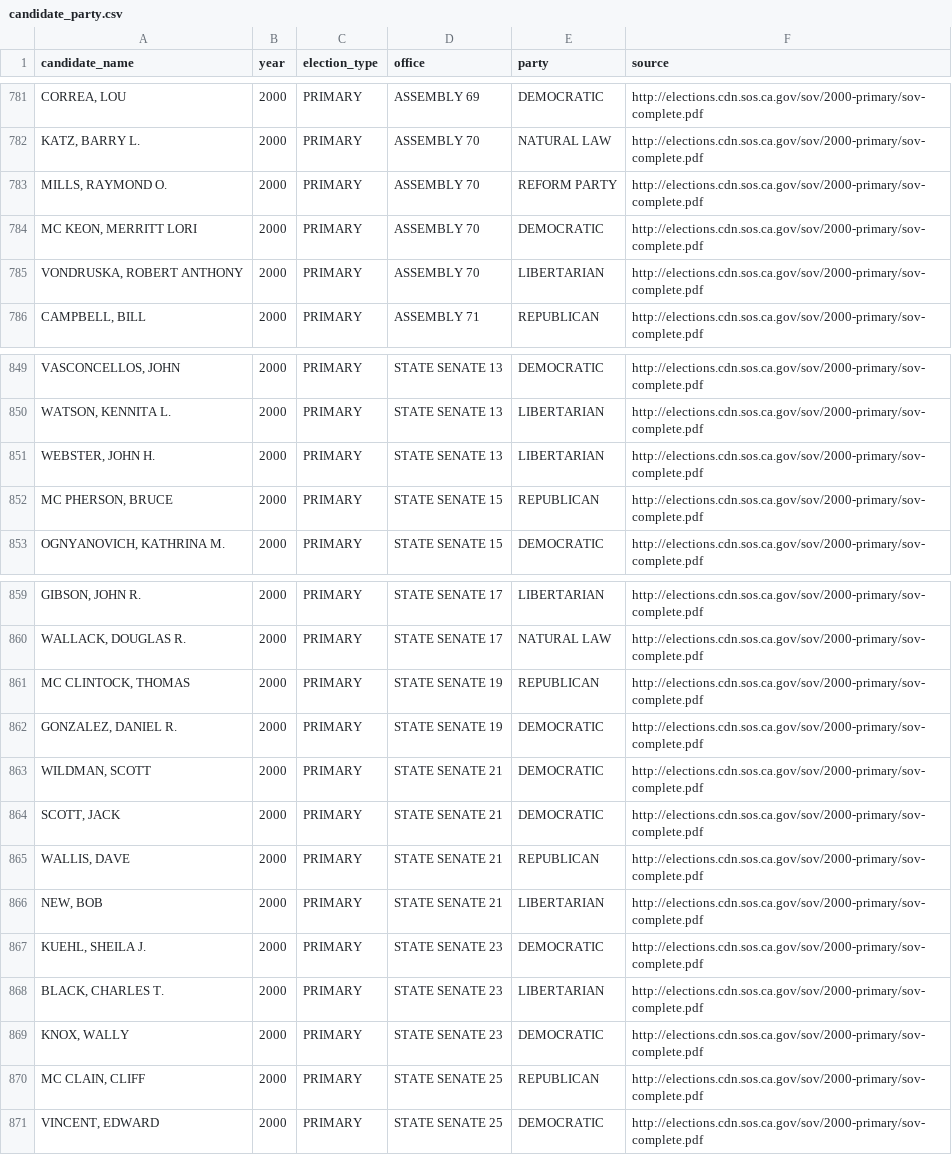
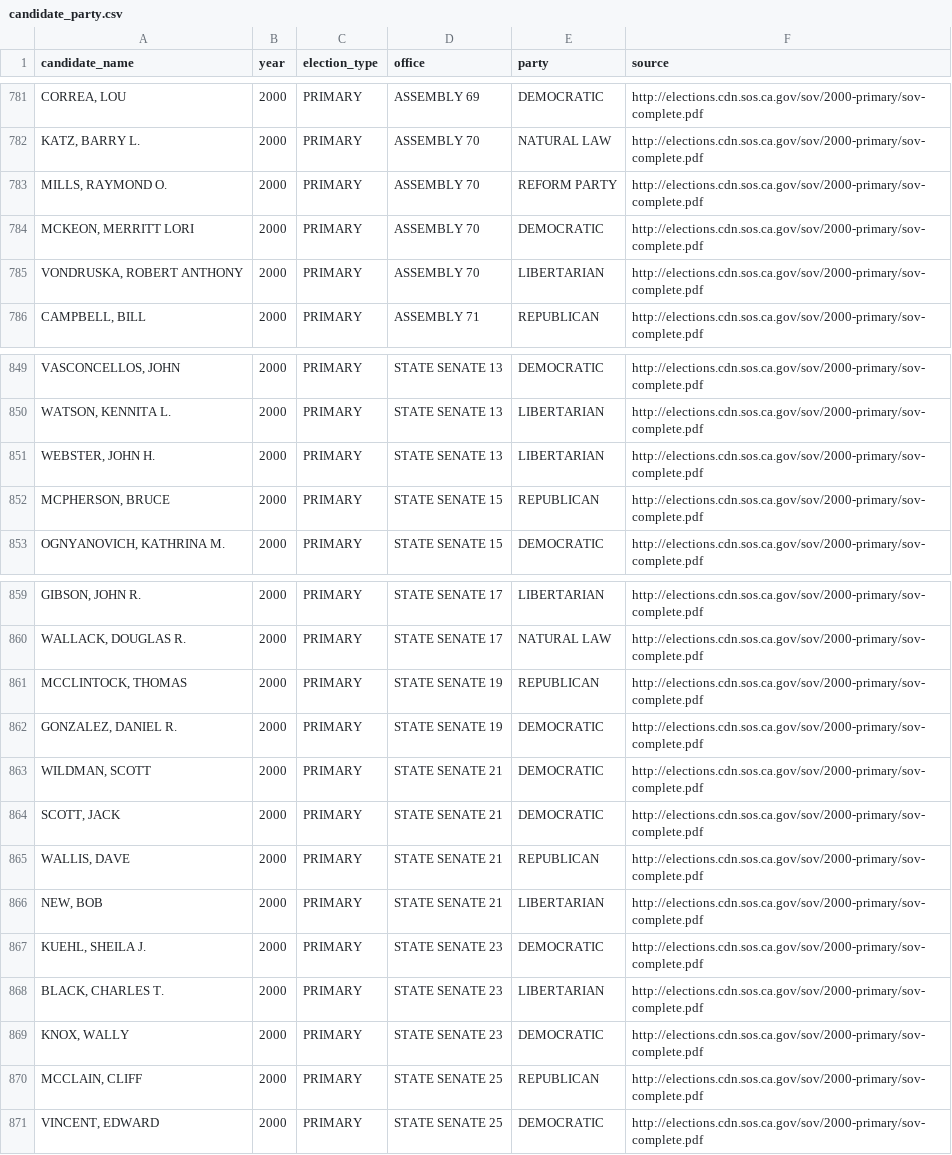
Before and after one commit to palewire/django-calaccess-processed-data, a CSV file: calaccess_processed/corrections/candidate_party.csv, drawn as a sheet; only a part is shown, gaps mark what is left out; the diff covers the shown part only; the diff names each change by its address in the sheet, - before the commit and + after, or states it on an @@ line.

Commit message:
MC surnames modified
Space between Mc and Surname deleted to improve the searches in the database.
Example: "MC CLAIN" -> "MCCLAIN"

```diff
--- a/calaccess_processed/corrections/candidate_party.csv
+++ b/calaccess_processed/corrections/candidate_party.csv
-A784 (candidate_name): MC KEON, MERRITT LORI
+A784 (candidate_name): MCKEON, MERRITT LORI
-A852 (candidate_name): MC PHERSON, BRUCE
+A852 (candidate_name): MCPHERSON, BRUCE
-A861 (candidate_name): MC CLINTOCK, THOMAS
+A861 (candidate_name): MCCLINTOCK, THOMAS
-A870 (candidate_name): MC CLAIN, CLIFF
+A870 (candidate_name): MCCLAIN, CLIFF
```
Also changed, not shown: 11 edited cells elsewhere in this file.
